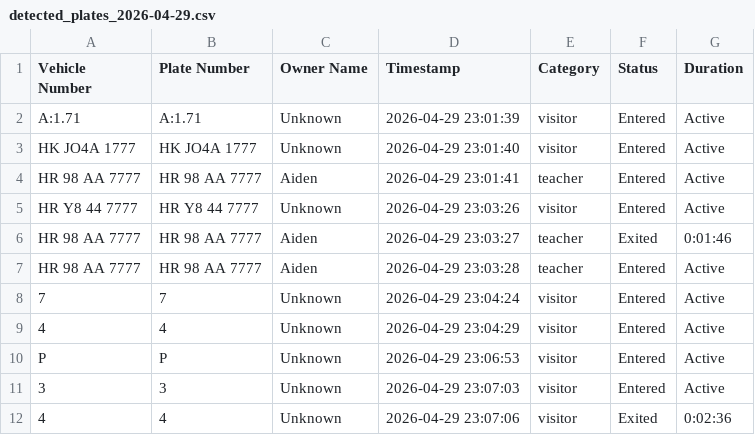
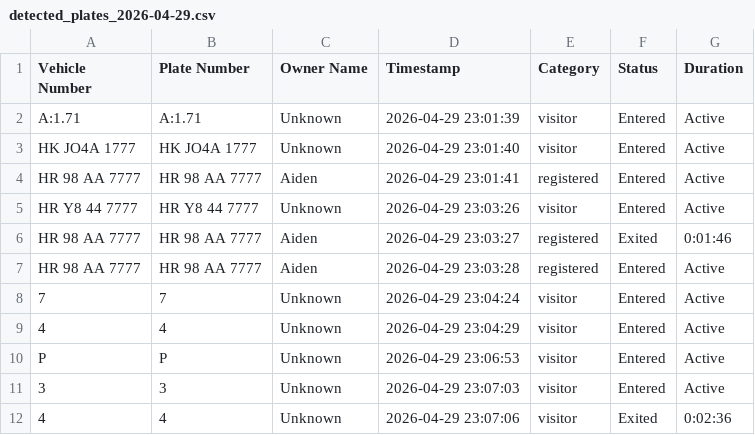
Before and after one commit to aidenmenezes/Automatic_Number_Plate_Recognition_YOLO_OCR-main, a CSV file: detected_plates_2026-04-29.csv, drawn as a sheet.

```diff
--- a/detected_plates_2026-04-29.csv
+++ b/detected_plates_2026-04-29.csv
@@ -3,6 +3,6 @@ A:1.71,A:1.71,Unknown,2026-04-29 23:01:39,visitor,Entered,Active
 HK JO4A 1777,HK JO4A 1777,Unknown,2026-04-29 23:01:40,visitor,Entered,Active
-HR 98 AA 7777,HR 98 AA 7777,Aiden,2026-04-29 23:01:41,teacher,Entered,Active
+HR 98 AA 7777,HR 98 AA 7777,Aiden,2026-04-29 23:01:41,registered,Entered,Active
 HR Y8 44 7777,HR Y8 44 7777,Unknown,2026-04-29 23:03:26,visitor,Entered,Active
-HR 98 AA 7777,HR 98 AA 7777,Aiden,2026-04-29 23:03:27,teacher,Exited,0:01:46
-HR 98 AA 7777,HR 98 AA 7777,Aiden,2026-04-29 23:03:28,teacher,Entered,Active
+HR 98 AA 7777,HR 98 AA 7777,Aiden,2026-04-29 23:03:27,registered,Exited,0:01:46
+HR 98 AA 7777,HR 98 AA 7777,Aiden,2026-04-29 23:03:28,registered,Entered,Active
 7,7,Unknown,2026-04-29 23:04:24,visitor,Entered,Active
```
Also changed, not shown: known_vehicles.csv, 4 other files.
